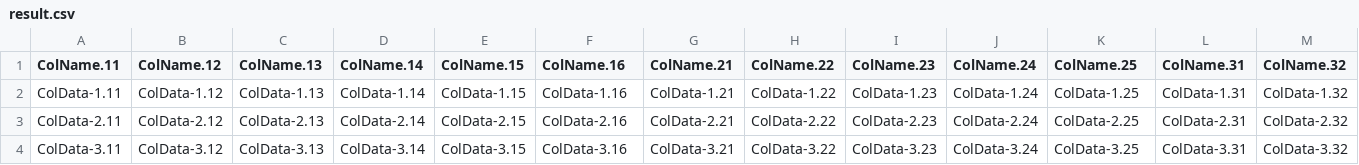
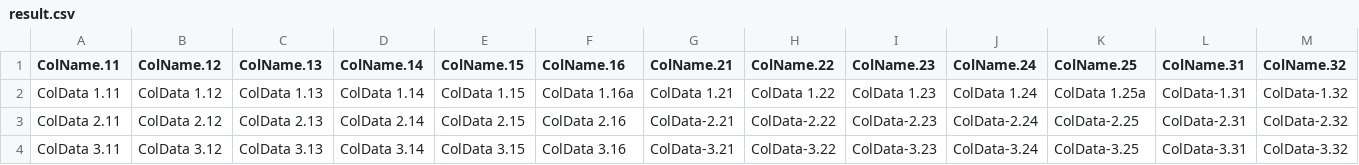
Before and after one commit to ppbppb001/Snippets, a CSV file: R/Html/result.csv, drawn as a sheet; only a part is shown; the diff names each change by its address in the sheet, - before the commit and + after, or states it on an @@ line.

```diff
--- a/R/Html/result.csv
+++ b/R/Html/result.csv
-A2 (ColName.11): ColData-1.11
+A2 (ColName.11): ColData 1.11
-B2 (ColName.12): ColData-1.12
+B2 (ColName.12): ColData 1.12
-C2 (ColName.13): ColData-1.13
+C2 (ColName.13): ColData 1.13
-D2 (ColName.14): ColData-1.14
+D2 (ColName.14): ColData 1.14
-E2 (ColName.15): ColData-1.15
+E2 (ColName.15): ColData 1.15
-F2 (ColName.16): ColData-1.16
+F2 (ColName.16): ColData 1.16a
-G2 (ColName.21): ColData-1.21
+G2 (ColName.21): ColData 1.21
-H2 (ColName.22): ColData-1.22
+H2 (ColName.22): ColData 1.22
-I2 (ColName.23): ColData-1.23
+I2 (ColName.23): ColData 1.23
-J2 (ColName.24): ColData-1.24
+J2 (ColName.24): ColData 1.24
-K2 (ColName.25): ColData-1.25
+K2 (ColName.25): ColData 1.25a
-A3 (ColName.11): ColData-2.11
+A3 (ColName.11): ColData 2.11
-B3 (ColName.12): ColData-2.12
+B3 (ColName.12): ColData 2.12
-C3 (ColName.13): ColData-2.13
+C3 (ColName.13): ColData 2.13
-D3 (ColName.14): ColData-2.14
+D3 (ColName.14): ColData 2.14
-E3 (ColName.15): ColData-2.15
+E3 (ColName.15): ColData 2.15
-F3 (ColName.16): ColData-2.16
+F3 (ColName.16): ColData 2.16
-A4 (ColName.11): ColData-3.11
+A4 (ColName.11): ColData 3.11
-B4 (ColName.12): ColData-3.12
+B4 (ColName.12): ColData 3.12
-C4 (ColName.13): ColData-3.13
+C4 (ColName.13): ColData 3.13
-D4 (ColName.14): ColData-3.14
+D4 (ColName.14): ColData 3.14
-E4 (ColName.15): ColData-3.15
+E4 (ColName.15): ColData 3.15
-F4 (ColName.16): ColData-3.16
+F4 (ColName.16): ColData 3.16
```
Also changed, not shown: 3 other files.
